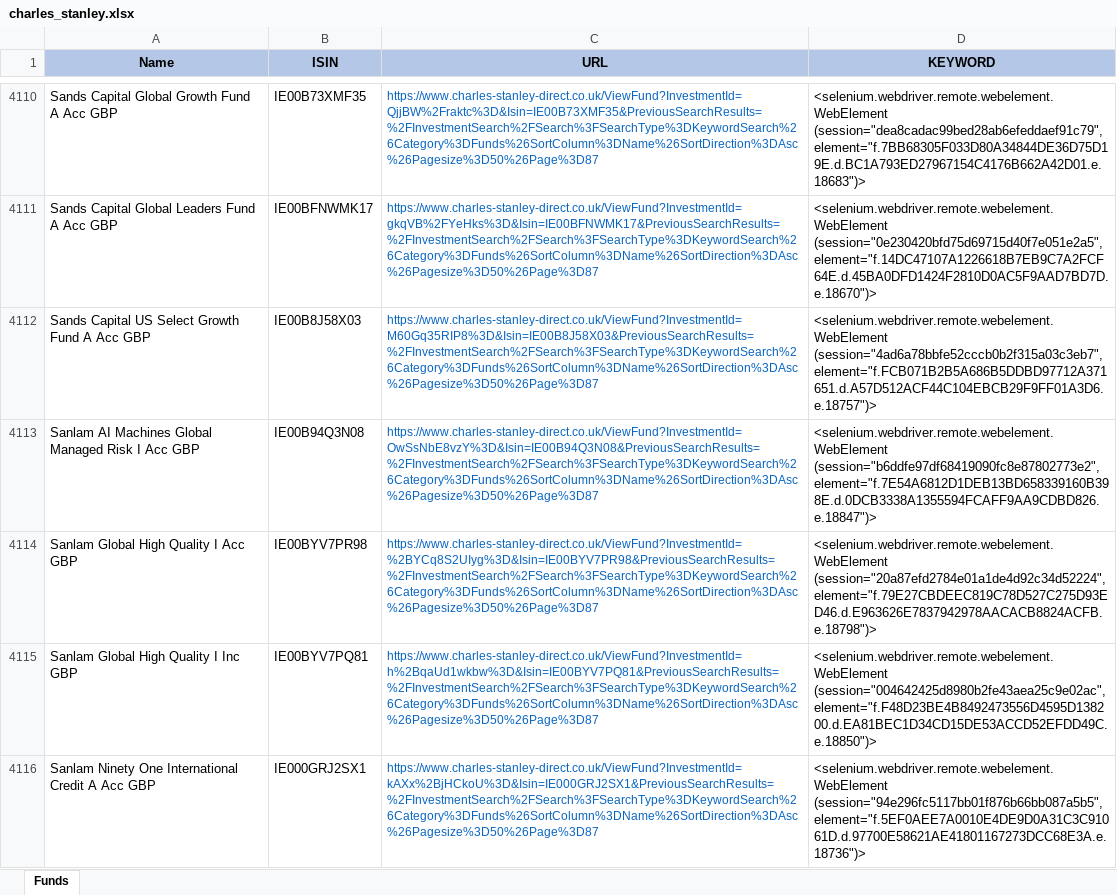
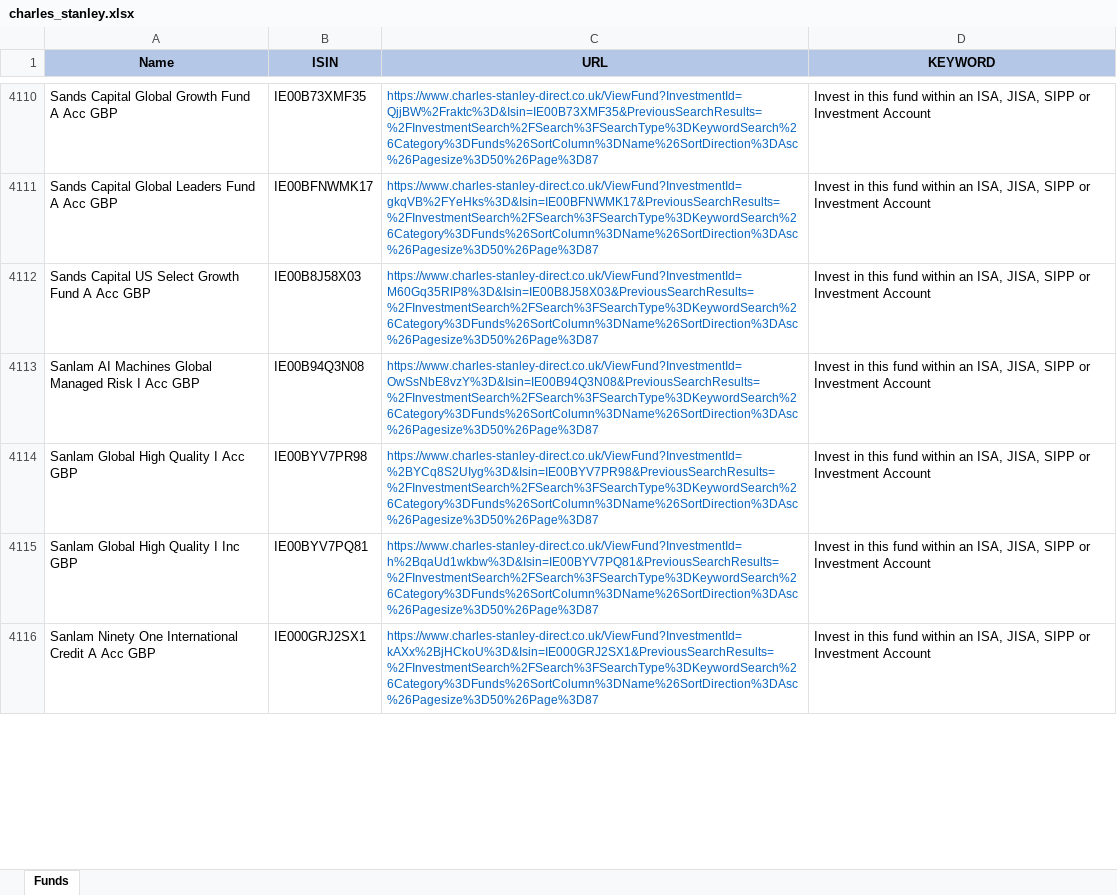
Before and after one commit to amineautomation2/concurrent-5, an Excel workbook: spreadsheet/charles_stanley.xlsx, sheet Funds, drawn as a sheet; only a part is shown, gaps mark what is left out; values as stored, in another font and other column widths than the file's, no borders; the diff covers the shown part only; the diff names each change by its address in the sheet, - before the commit and + after, or states it on an @@ line.

```diff
--- a/spreadsheet/charles_stanley.xlsx (sheet Funds)
+++ b/spreadsheet/charles_stanley.xlsx (sheet Funds)
-D4110 (KEYWORD): <selenium.webdriver.remote.webelement.WebElement (session="dea8cadac99bed28ab6efeddaef91c79", element="f.7BB68305F033D80A34844DE36D75D19E.d.BC1A793ED27967154C4176B662A42D01.e.18683")>
+D4110 (KEYWORD): Invest in this fund within an ISA, JISA, SIPP or Investment Account
-D4111 (KEYWORD): <selenium.webdriver.remote.webelement.WebElement (session="0e230420bfd75d69715d40f7e051e2a5", element="f.14DC47107A1226618B7EB9C7A2FCF64E.d.45BA0DFD1424F2810D0AC5F9AAD7BD7D.e.18670")>
+D4111 (KEYWORD): Invest in this fund within an ISA, JISA, SIPP or Investment Account
-D4112 (KEYWORD): <selenium.webdriver.remote.webelement.WebElement (session="4ad6a78bbfe52cccb0b2f315a03c3eb7", element="f.FCB071B2B5A686B5DDBD97712A371651.d.A57D512ACF44C104EBCB29F9FF01A3D6.e.18757")>
+D4112 (KEYWORD): Invest in this fund within an ISA, JISA, SIPP or Investment Account
-D4113 (KEYWORD): <selenium.webdriver.remote.webelement.WebElement (session="b6ddfe97df68419090fc8e87802773e2", element="f.7E54A6812D1DEB13BD658339160B398E.d.0DCB3338A1355594FCAFF9AA9CDBD826.e.18847")>
+D4113 (KEYWORD): Invest in this fund within an ISA, JISA, SIPP or Investment Account
-D4114 (KEYWORD): <selenium.webdriver.remote.webelement.WebElement (session="20a87efd2784e01a1de4d92c34d52224", element="f.79E27CBDEEC819C78D527C275D93ED46.d.E963626E7837942978AACACB8824ACFB.e.18798")>
+D4114 (KEYWORD): Invest in this fund within an ISA, JISA, SIPP or Investment Account
-D4115 (KEYWORD): <selenium.webdriver.remote.webelement.WebElement (session="004642425d8980b2fe43aea25c9e02ac", element="f.F48D23BE4B8492473556D4595D138200.d.EA81BEC1D34CD15DE53ACCD52EFDD49C.e.18850")>
+D4115 (KEYWORD): Invest in this fund within an ISA, JISA, SIPP or Investment Account
-D4116 (KEYWORD): <selenium.webdriver.remote.webelement.WebElement (session="94e296fc5117bb01f876b66bb087a5b5", element="f.5EF0AEE7A0010E4DE9D0A31C3C91061D.d.97700E58621AE41801167273DCC68E3A.e.18736")>
+D4116 (KEYWORD): Invest in this fund within an ISA, JISA, SIPP or Investment Account
```
Also changed, not shown: 2 moved rows and 1442 edited cells elsewhere in this sheet, 10 other files.
